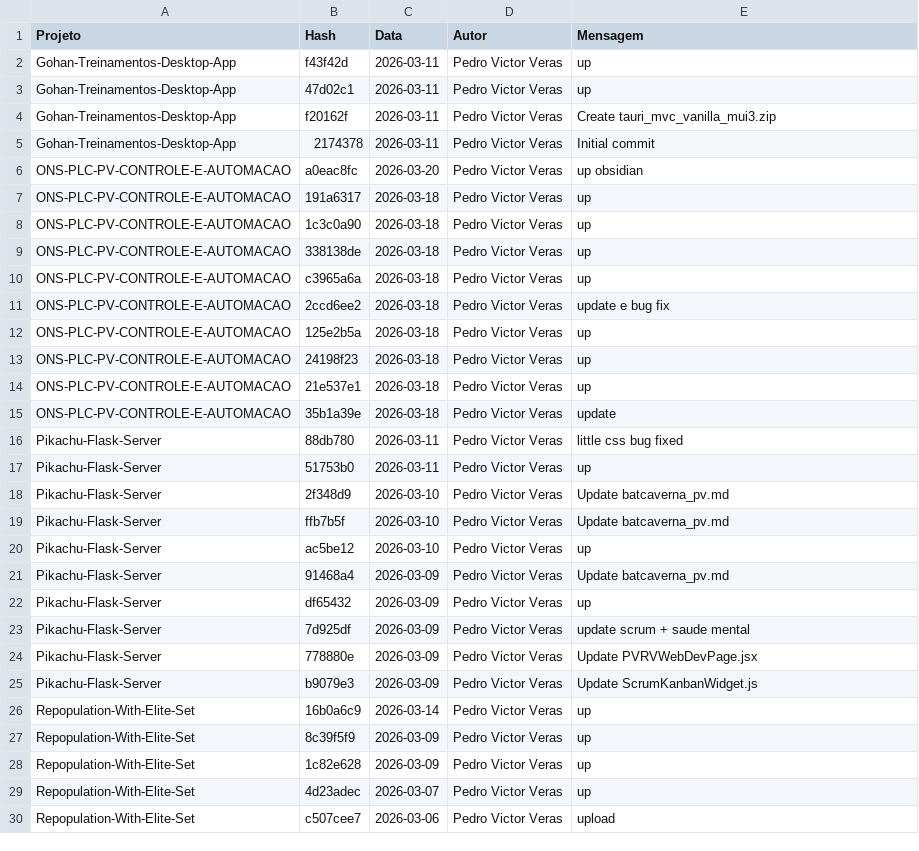
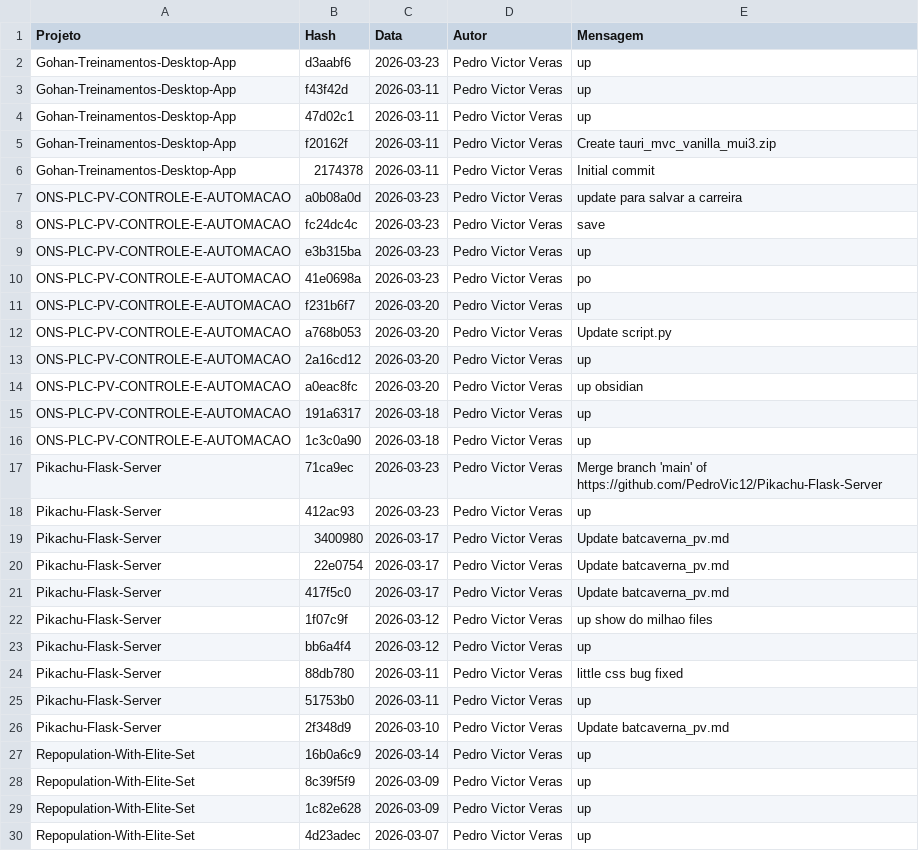
Before and after one commit to PedroVic12/Pikachu-Flask-Server, a CSV file: batcaverna/batcaverna-project/scripts/historico-projetos.csv, drawn as a sheet; only a part is shown; the shorter side is filled out with more unchanged rows.

```diff
--- a/batcaverna/batcaverna-project/scripts/historico-projetos.csv
+++ b/batcaverna/batcaverna-project/scripts/historico-projetos.csv
@@ -1,2 +1,3 @@
 Projeto,Hash,Data,Autor,Mensagem
+Gohan-Treinamentos-Desktop-App,d3aabf6,2026-03-23,Pedro Victor Veras,up
 Gohan-Treinamentos-Desktop-App,f43f42d,2026-03-11,Pedro Victor Veras,up
@@ -5,2 +6,9 @@ Gohan-Treinamentos-Desktop-App,f20162f,2026-03-11,Pedro Victor Veras,Create taur
 Gohan-Treinamentos-Desktop-App,2174378,2026-03-11,Pedro Victor Veras,Initial commit
+ONS-PLC-PV-CONTROLE-E-AUTOMACAO,a0b08a0d,2026-03-23,Pedro Victor Veras,update para salvar a carreira
+ONS-PLC-PV-CONTROLE-E-AUTOMACAO,fc24dc4c,2026-03-23,Pedro Victor Veras,save
+ONS-PLC-PV-CONTROLE-E-AUTOMACAO,e3b315ba,2026-03-23,Pedro Victor Veras,up
+ONS-PLC-PV-CONTROLE-E-AUTOMACAO,41e0698a,2026-03-23,Pedro Victor Veras,po
+ONS-PLC-PV-CONTROLE-E-AUTOMACAO,f231b6f7,2026-03-20,Pedro Victor Veras,up
+ONS-PLC-PV-CONTROLE-E-AUTOMACAO,a768b053,2026-03-20,Pedro Victor Veras,Update script.py
+ONS-PLC-PV-CONTROLE-E-AUTOMACAO,2a16cd12,2026-03-20,Pedro Victor Veras,up
 ONS-PLC-PV-CONTROLE-E-AUTOMACAO,a0eac8fc,2026-03-20,Pedro Victor Veras,up obsidian
@@ -8,9 +16,9 @@ ONS-PLC-PV-CONTROLE-E-AUTOMACAO,191a6317,2026-03-18,Pedro Victor Veras,up
 ONS-PLC-PV-CONTROLE-E-AUTOMACAO,1c3c0a90,2026-03-18,Pedro Victor Veras,up
-ONS-PLC-PV-CONTROLE-E-AUTOMACAO,338138de,2026-03-18,Pedro Victor Veras,up
-ONS-PLC-PV-CONTROLE-E-AUTOMACAO,c3965a6a,2026-03-18,Pedro Victor Veras,up
-ONS-PLC-PV-CONTROLE-E-AUTOMACAO,2ccd6ee2,2026-03-18,Pedro Victor Veras,update e bug fix
-ONS-PLC-PV-CONTROLE-E-AUTOMACAO,125e2b5a,2026-03-18,Pedro Victor Veras,up
-ONS-PLC-PV-CONTROLE-E-AUTOMACAO,24198f23,2026-03-18,Pedro Victor Veras,up
-ONS-PLC-PV-CONTROLE-E-AUTOMACAO,21e537e1,2026-03-18,Pedro Victor Veras,up
-ONS-PLC-PV-CONTROLE-E-AUTOMACAO,35b1a39e,2026-03-18,Pedro Victor Veras,update
+Pikachu-Flask-Server,71ca9ec,2026-03-23,Pedro Victor Veras,Merge branch 'main' of https://github.com/PedroVic12/Pikachu-Flask-Server
+Pikachu-Flask-Server,412ac93,2026-03-23,Pedro Victor Veras,up
+Pikachu-Flask-Server,3400980,2026-03-17,Pedro Victor Veras,Update batcaverna_pv.md
+Pikachu-Flask-Server,22e0754,2026-03-17,Pedro Victor Veras,Update batcaverna_pv.md
+Pikachu-Flask-Server,417f5c0,2026-03-17,Pedro Victor Veras,Update batcaverna_pv.md
+Pikachu-Flask-Server,1f07c9f,2026-03-12,Pedro Victor Veras,up show do milhao files
+Pikachu-Flask-Server,bb6a4f4,2026-03-12,Pedro Victor Veras,up
 Pikachu-Flask-Server,88db780,2026-03-11,Pedro Victor Veras,little css bug fixed
@@ -18,9 +26,2 @@ Pikachu-Flask-Server,51753b0,2026-03-11,Pedro Victor Veras,up
 Pikachu-Flask-Server,2f348d9,2026-03-10,Pedro Victor Veras,Update batcaverna_pv.md
-Pikachu-Flask-Server,ffb7b5f,2026-03-10,Pedro Victor Veras,Update batcaverna_pv.md
-Pikachu-Flask-Server,ac5be12,2026-03-10,Pedro Victor Veras,up
-Pikachu-Flask-Server,91468a4,2026-03-09,Pedro Victor Veras,Update batcaverna_pv.md
-Pikachu-Flask-Server,df65432,2026-03-09,Pedro Victor Veras,up
-Pikachu-Flask-Server,7d925df,2026-03-09,Pedro Victor Veras,update scrum + saude mental
-Pikachu-Flask-Server,778880e,2026-03-09,Pedro Victor Veras,Update PVRVWebDevPage.jsx
-Pikachu-Flask-Server,b9079e3,2026-03-09,Pedro Victor Veras,Update ScrumKanbanWidget.js
 Repopulation-With-Elite-Set,16b0a6c9,2026-03-14,Pedro Victor Veras,up
```
Also changed, not shown: 1 other file.
